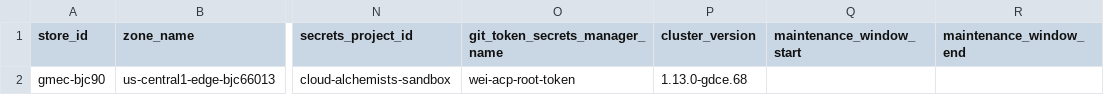
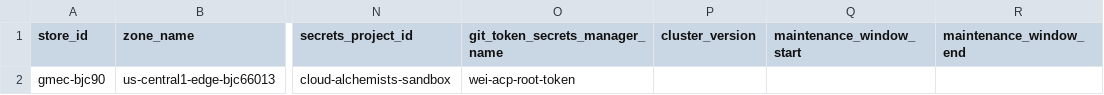
Before and after one commit to weiwang118/automated-cluster-provisioner, a CSV file: wei-source-of-truth.csv, drawn as a sheet; only a part is shown, gaps mark what is left out; the diff names each change by its address in the sheet, - before the commit and + after, or states it on an @@ line.

```diff
--- a/wei-source-of-truth.csv
+++ b/wei-source-of-truth.csv
-P2 (cluster_version): 1.13.0-gdce.68
+P2 (cluster_version): (empty)
```
Also changed, not shown: 1 other file.
